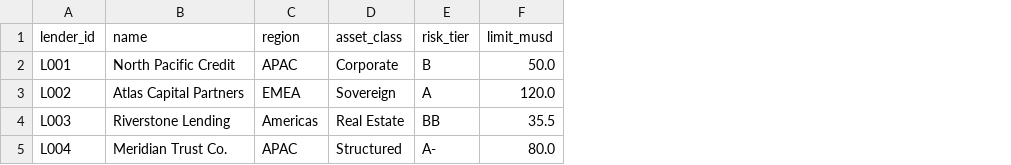
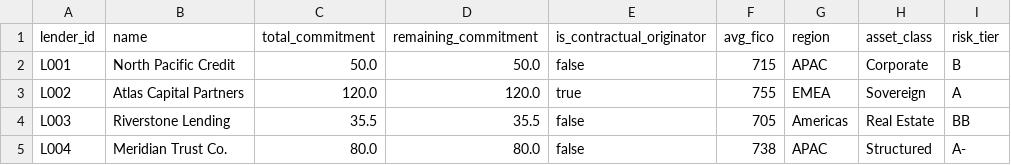
Before and after one commit to carjam/shimi, a CSV file: data/sample_lenders.csv, drawn as a sheet; removed rows and columns are numbered as before the commit, all else as after; the diff names each change by its address in the sheet, - before the commit and + after, or states it on an @@ line.

```diff
--- a/data/sample_lenders.csv
+++ b/data/sample_lenders.csv
+column C (total_commitment), rows 2-5: 50.0 | 120.0 | 35.5 | 80.0
+column D (remaining_commitment), rows 2-5: 50.0 | 120.0 | 35.5 | 80.0
+column E (is_contractual_originator), rows 2-5: false | true | false | false
+column F (avg_fico), rows 2-5: 715 | 755 | 705 | 738
-column F (limit_musd), rows 2-5: 50.0 | 120.0 | 35.5 | 80.0
```
Also changed, not shown: 10 other files.
